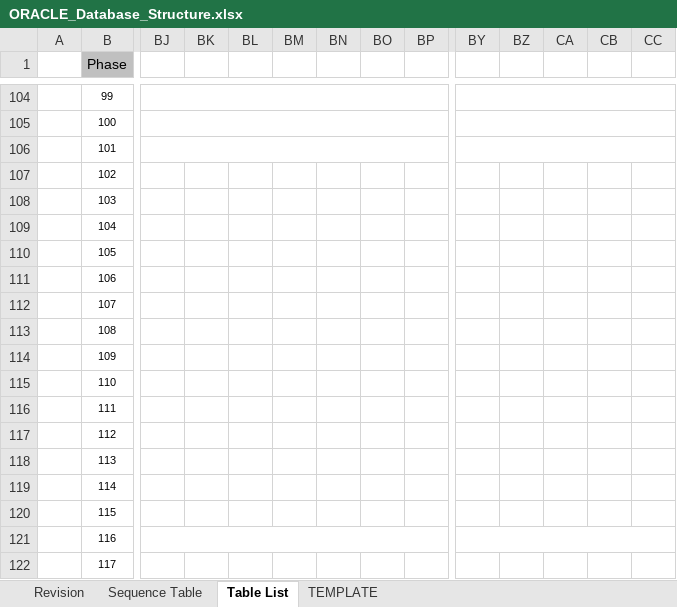
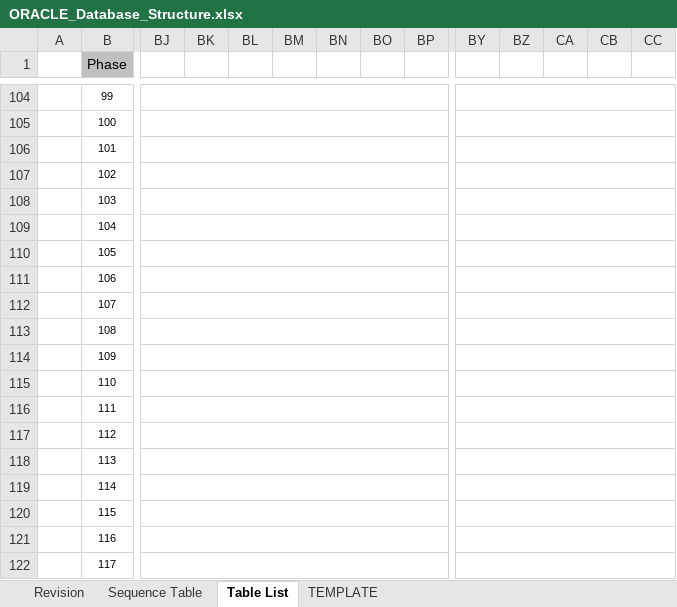
Before and after one commit to udomwit26/DXC-TDEM-Helper, an Excel workbook: Database-Structure/src/main/resources/template/ORACLE_Database_Structure.xlsx, sheet Table List, drawn as a sheet; only a part is shown, gaps mark what is left out; values as stored, in another font and other column widths than the file's, no borders; the diff covers the shown part only; the diff names each change by its address in the sheet, - before the commit and + after, or states it on an @@ line.

Commit message:
update for oracle

```diff
--- a/Database-Structure/src/main/resources/template/ORACLE_Database_Structure.xlsx (sheet Table List)
+++ b/Database-Structure/src/main/resources/template/ORACLE_Database_Structure.xlsx (sheet Table List)
+BJ107:BP107 merged
+BY107:CX107 merged
+BJ108:BP108 merged
+BY108:CX108 merged
+BJ109:BP109 merged
+BY109:CX109 merged
+BJ110:BP110 merged
+BY110:CX110 merged
+BJ111:BP111 merged
+BY111:CX111 merged
+BJ112:BP112 merged
+BY112:CX112 merged
+BJ113:BP113 merged
+BY113:CX113 merged
+BJ114:BP114 merged
+BY114:CX114 merged
+BJ115:BP115 merged
+BY115:CX115 merged
+BJ116:BP116 merged
+BY116:CX116 merged
+BJ117:BP117 merged
+BY117:CX117 merged
+BJ118:BP118 merged
+BY118:CX118 merged
+BJ119:BP119 merged
+BY119:CX119 merged
+BJ120:BP120 merged
+BY120:CX120 merged
+BJ122:BP122 merged
+BY122:CX122 merged
```
Also changed, not shown: merged cells elsewhere in this sheet, 3 other files.
